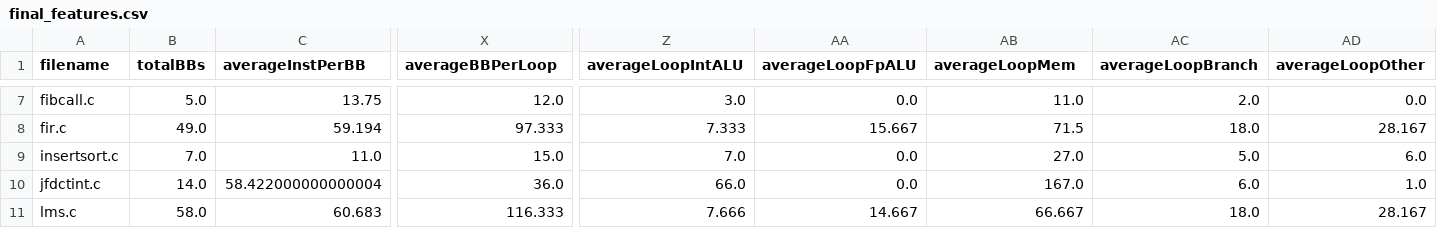
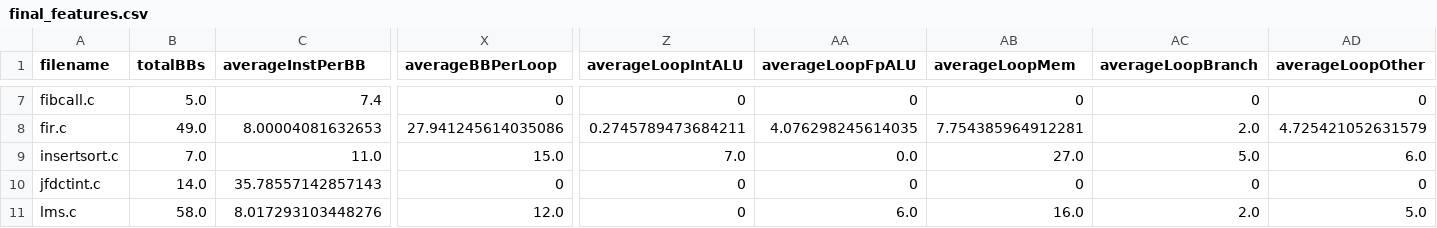
Before and after one commit to EECS-583-Group-24/ML-LOOP, a CSV file: scripts/final_features.csv, drawn as a sheet; only a part is shown, gaps mark what is left out; the diff covers the shown part only; the diff names each change by its address in the sheet, - before the commit and + after, or states it on an @@ line.

Commit message:
Aggregate averages done

```diff
--- a/scripts/final_features.csv
+++ b/scripts/final_features.csv
-C7 (averageInstPerBB): 13.75
+C7 (averageInstPerBB): 7.4
-X7 (averageBBPerLoop): 12.0
+X7 (averageBBPerLoop): 0
-Z7 (averageLoopIntALU): 3.0
+Z7 (averageLoopIntALU): 0
-AA7 (averageLoopFpALU): 0.0
+AA7 (averageLoopFpALU): 0
-AB7 (averageLoopMem): 11.0
+AB7 (averageLoopMem): 0
-AC7 (averageLoopBranch): 2.0
+AC7 (averageLoopBranch): 0
-AD7 (averageLoopOther): 0.0
+AD7 (averageLoopOther): 0
-C8 (averageInstPerBB): 59.194
+C8 (averageInstPerBB): 8.00004081632653
-X8 (averageBBPerLoop): 97.333
+X8 (averageBBPerLoop): 27.941245614035086
-Z8 (averageLoopIntALU): 7.333
+Z8 (averageLoopIntALU): 0.2745789473684211
-AA8 (averageLoopFpALU): 15.667
+AA8 (averageLoopFpALU): 4.076298245614035
-AB8 (averageLoopMem): 71.5
+AB8 (averageLoopMem): 7.754385964912281
-AC8 (averageLoopBranch): 18.0
+AC8 (averageLoopBranch): 2.0
-AD8 (averageLoopOther): 28.167
+AD8 (averageLoopOther): 4.725421052631579
-C10 (averageInstPerBB): 58.422000000000004
+C10 (averageInstPerBB): 35.78557142857143
-X10 (averageBBPerLoop): 36.0
+X10 (averageBBPerLoop): 0
-Z10 (averageLoopIntALU): 66.0
+Z10 (averageLoopIntALU): 0
-AA10 (averageLoopFpALU): 0.0
+AA10 (averageLoopFpALU): 0
-AB10 (averageLoopMem): 167.0
+AB10 (averageLoopMem): 0
-AC10 (averageLoopBranch): 6.0
+AC10 (averageLoopBranch): 0
-AD10 (averageLoopOther): 1.0
+AD10 (averageLoopOther): 0
-C11 (averageInstPerBB): 60.683
+C11 (averageInstPerBB): 8.017293103448276
-X11 (averageBBPerLoop): 116.333
+X11 (averageBBPerLoop): 12.0
-Z11 (averageLoopIntALU): 7.666
+Z11 (averageLoopIntALU): 0
-AA11 (averageLoopFpALU): 14.667
+AA11 (averageLoopFpALU): 6.0
-AB11 (averageLoopMem): 66.667
+AB11 (averageLoopMem): 16.0
-AC11 (averageLoopBranch): 18.0
+AC11 (averageLoopBranch): 2.0
-AD11 (averageLoopOther): 28.167
+AD11 (averageLoopOther): 5.0
```
Also changed, not shown: 87 edited cells elsewhere in this file, 1 other file.
